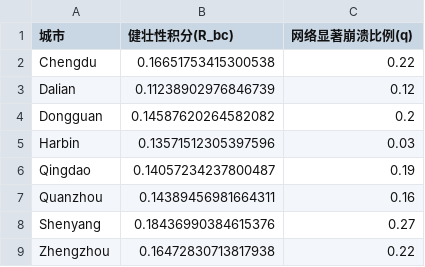
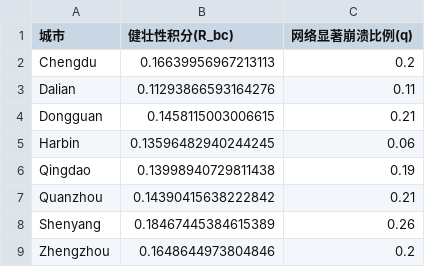
Before and after one commit to elainafan/Mathematical-Modeling, a CSV file: Q2/Q2_Results/bc/Q2_Robustness_Summary_BC.csv, drawn as a sheet.

```diff
--- a/Q2/Q2_Results/bc/Q2_Robustness_Summary_BC.csv
+++ b/Q2/Q2_Results/bc/Q2_Robustness_Summary_BC.csv
@@ -1,9 +1,9 @@
 城市,健壮性积分(R_bc),网络显著崩溃比例(q)
-Chengdu,0.16651753415300538,0.22
-Dalian,0.11238902976846739,0.12
-Dongguan,0.14587620264582082,0.2
-Harbin,0.13571512305397596,0.03
-Qingdao,0.14057234237800487,0.19
-Quanzhou,0.14389456981664311,0.16
-Shenyang,0.18436990384615376,0.27
-Zhengzhou,0.16472830713817938,0.22
+Chengdu,0.16639956967213113,0.2
+Dalian,0.11293866593164276,0.11
+Dongguan,0.1458115003006615,0.21
+Harbin,0.13596482940244245,0.06
+Qingdao,0.13998940729811438,0.19
+Quanzhou,0.14390415638222842,0.21
+Shenyang,0.18467445384615389,0.26
+Zhengzhou,0.1648644973804846,0.2
```
Also changed, not shown: Q2/Q2_Results/bc/Q2_Raw_Simulation_Data_BC.csv, 9 other files.
